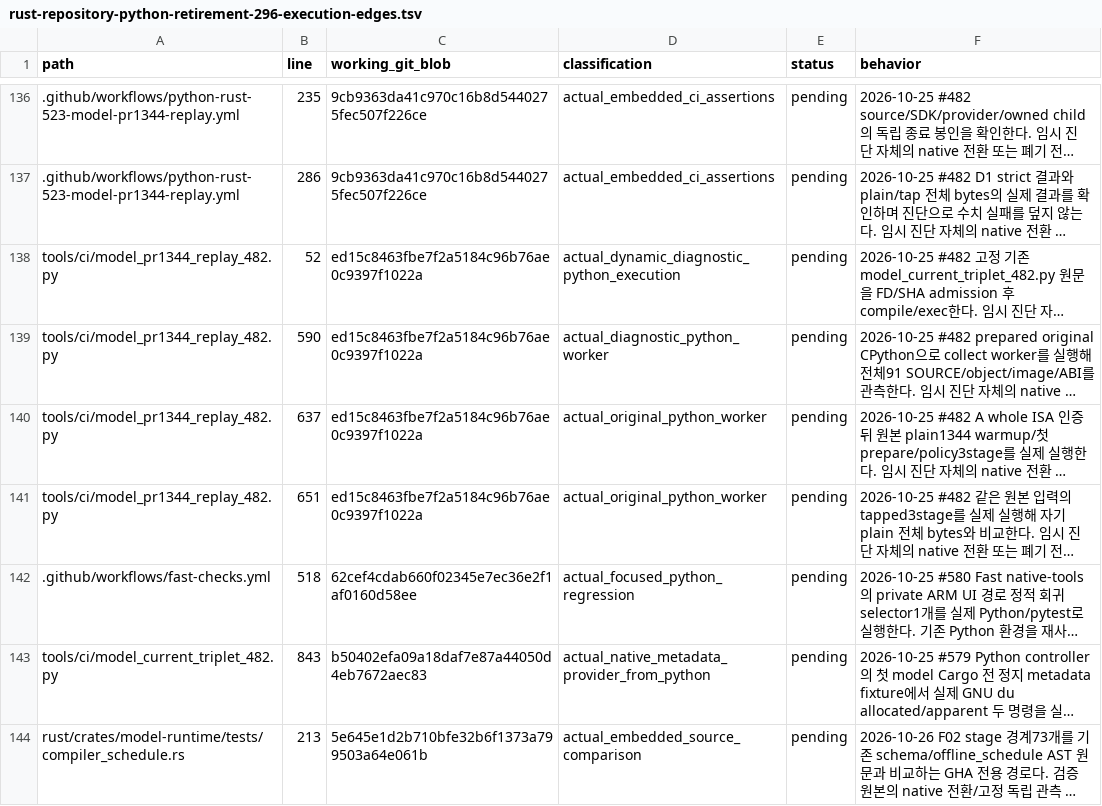
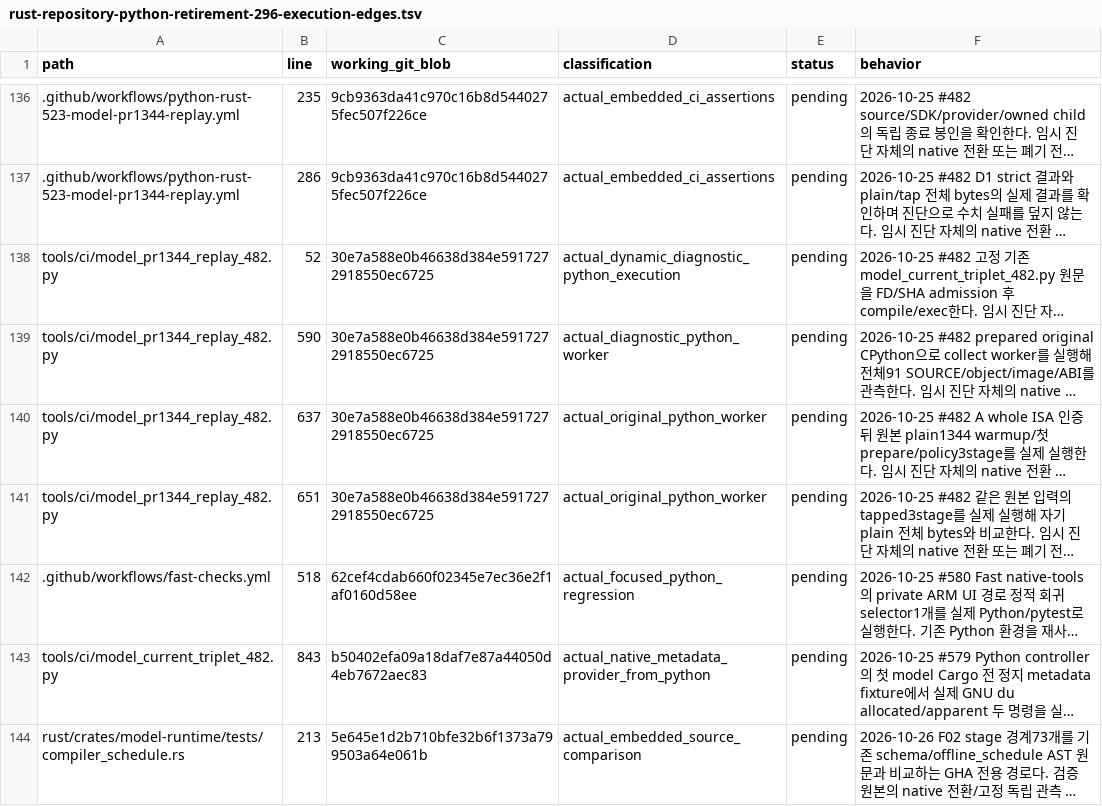
Before and after one commit to bin9208/openpilot-rust, a TSV file: docs/naver/rust-repository-python-retirement-296-execution-edges.tsv, drawn as a sheet; only a part is shown, gaps mark what is left out; long unchanged cells end in …; the diff names each change by its address in the sheet, - before the commit and + after, or states it on an @@ line.

```diff
--- a/docs/naver/rust-repository-python-retirement-296-execution-edges.tsv
+++ b/docs/naver/rust-repository-python-retirement-296-execution-edges.tsv
-C138:C141 (working_git_blob): ed15c8463fbe7f2a5184c96b76ae0c9397f1022a
+C138:C141 (working_git_blob): 30e7a588e0b46638d384e5917272918550ec6725
```
Also changed, not shown: 4 other files.
